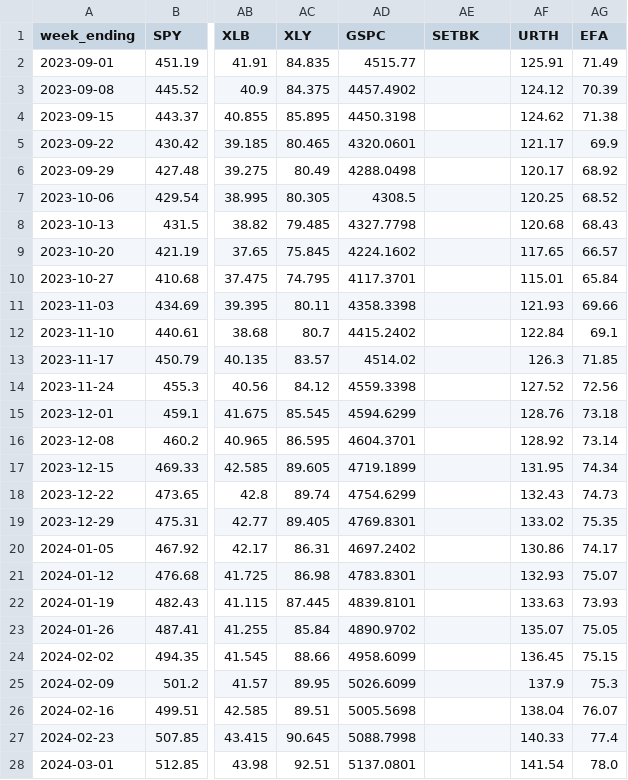
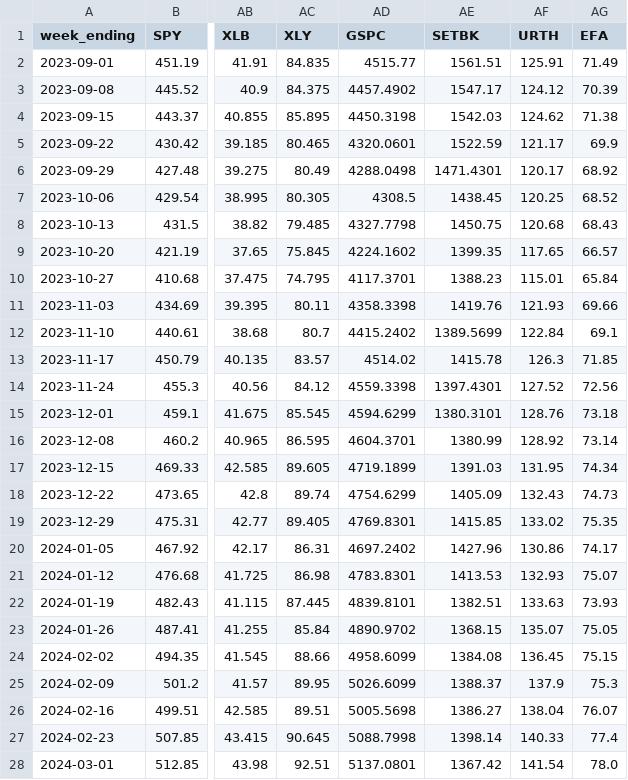
Before and after one commit to 8wy88kzpj9-pixel/hull-price-pipeline, a CSV file: data/weekly_closes.csv, drawn as a sheet; only a part is shown, gaps mark what is left out; the diff covers the shown part only; the diff names each change by its address in the sheet, - before the commit and + after, or states it on an @@ line.

```diff
--- a/data/weekly_closes.csv
+++ b/data/weekly_closes.csv
-AE2 (SETBK): (empty)
+AE2 (SETBK): 1561.51
-AE3 (SETBK): (empty)
+AE3 (SETBK): 1547.17
-AE4 (SETBK): (empty)
+AE4 (SETBK): 1542.03
-AE5 (SETBK): (empty)
+AE5 (SETBK): 1522.59
-AE6 (SETBK): (empty)
+AE6 (SETBK): 1471.4301
-AE7 (SETBK): (empty)
+AE7 (SETBK): 1438.45
-AE8 (SETBK): (empty)
+AE8 (SETBK): 1450.75
-AE9 (SETBK): (empty)
+AE9 (SETBK): 1399.35
-AE10 (SETBK): (empty)
+AE10 (SETBK): 1388.23
-AE11 (SETBK): (empty)
+AE11 (SETBK): 1419.76
-AE12 (SETBK): (empty)
+AE12 (SETBK): 1389.5699
-AE13 (SETBK): (empty)
+AE13 (SETBK): 1415.78
-AE14 (SETBK): (empty)
+AE14 (SETBK): 1397.4301
-AE15 (SETBK): (empty)
+AE15 (SETBK): 1380.3101
-AE16 (SETBK): (empty)
+AE16 (SETBK): 1380.99
-AE17 (SETBK): (empty)
+AE17 (SETBK): 1391.03
-AE18 (SETBK): (empty)
+AE18 (SETBK): 1405.09
-AE19 (SETBK): (empty)
+AE19 (SETBK): 1415.85
-AE20 (SETBK): (empty)
+AE20 (SETBK): 1427.96
-AE21 (SETBK): (empty)
+AE21 (SETBK): 1413.53
-AE22 (SETBK): (empty)
+AE22 (SETBK): 1382.51
-AE23 (SETBK): (empty)
+AE23 (SETBK): 1368.15
-AE24 (SETBK): (empty)
+AE24 (SETBK): 1384.08
-AE25 (SETBK): (empty)
+AE25 (SETBK): 1388.37
-AE26 (SETBK): (empty)
+AE26 (SETBK): 1386.27
-AE27 (SETBK): (empty)
+AE27 (SETBK): 1398.14
-AE28 (SETBK): (empty)
+AE28 (SETBK): 1367.42
```
Also changed, not shown: 126 edited cells elsewhere in this file, data/hull3d.csv, data/hull_weekly.csv, 4 other files.
